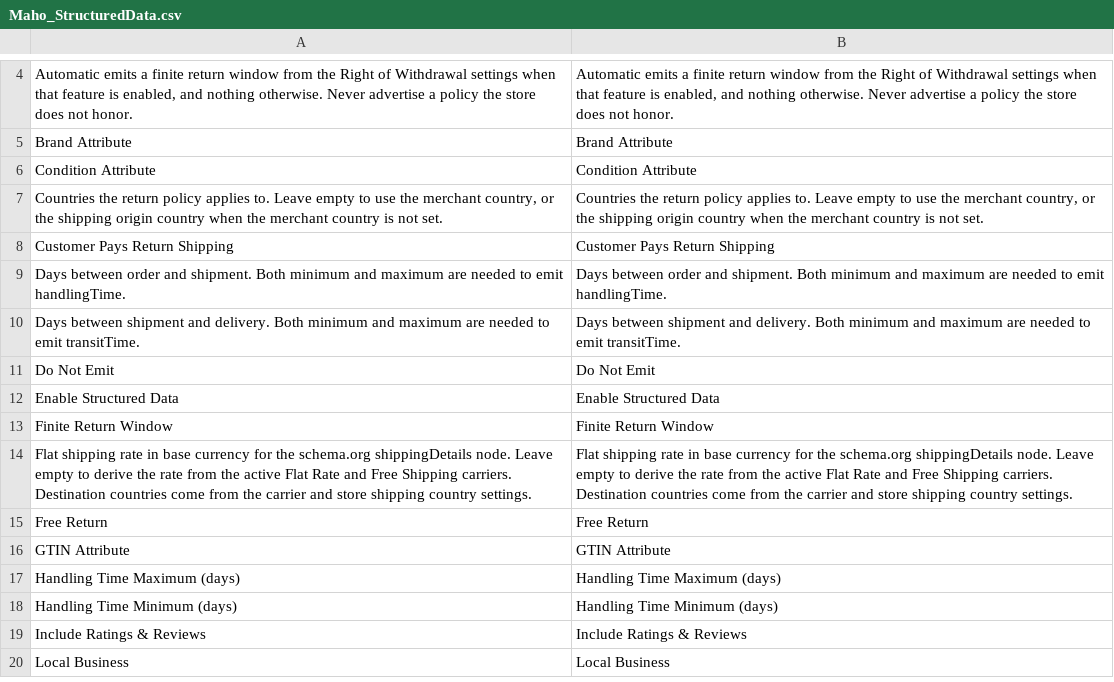
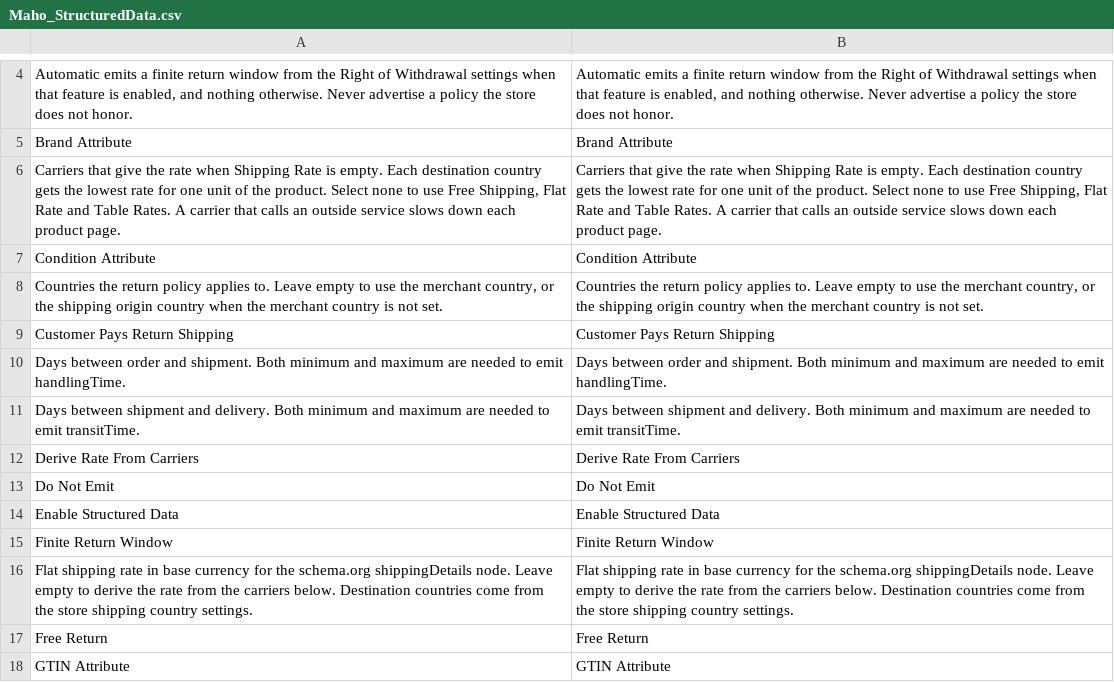
Before and after one commit to MahoCommerce/maho, a CSV file: app/locale/en_US/Maho_StructuredData.csv, drawn as a sheet; only a part is shown, gaps mark what is left out; the shorter side is filled out with more unchanged rows.

Commit message:
Derived the schema.org shipping rate from Table Rates and from a selectable list of carriers (#1528)

```diff
--- a/app/locale/en_US/Maho_StructuredData.csv
+++ b/app/locale/en_US/Maho_StructuredData.csv
@@ -5,2 +5,3 @@
 "Brand Attribute","Brand Attribute"
+"Carriers that give the rate when Shipping Rate is empty. Each destination country gets the lowest rate for one unit of the product. Select none to use Free Shipping, Flat Rate and Table Rates. A carrier that calls an outside service slows down each product page.","Carriers that give the rate when Shipping Rate is empty. Each destination country gets the lowest rate for one unit of the product. Select none to use Free Shipping, Flat Rate and Table Rates. A carrier that calls an outside service slows down each product page."
 "Condition Attribute","Condition Attribute"
@@ -10,2 +11,3 @@
 "Days between shipment and delivery. Both minimum and maximum are needed to emit transitTime.","Days between shipment and delivery. Both minimum and maximum are needed to emit transitTime."
+"Derive Rate From Carriers","Derive Rate From Carriers"
 "Do Not Emit","Do Not Emit"
@@ -13,3 +15,3 @@
 "Finite Return Window","Finite Return Window"
-"Flat shipping rate in base currency for the schema.org shippingDetails node. Leave empty to derive the rate from the active Flat Rate and Free Shipping carriers. Destination countries come from the carrier and store shipping country settings.","Flat shipping rate in base currency for the schema.org shippingDetails node. Leave empty to derive the rate from the active Flat Rate and Free Shipping carriers. Destination countries come from the carrier and store shipping country settings."
+"Flat shipping rate in base currency for the schema.org shippingDetails node. Leave empty to derive the rate from the carriers below. Destination countries come from the store shipping country settings.","Flat shipping rate in base currency for the schema.org shippingDetails node. Leave empty to derive the rate from the carriers below. Destination countries come from the store shipping country settings."
 "Free Return","Free Return"
```
Also changed, not shown: 6 other files.
